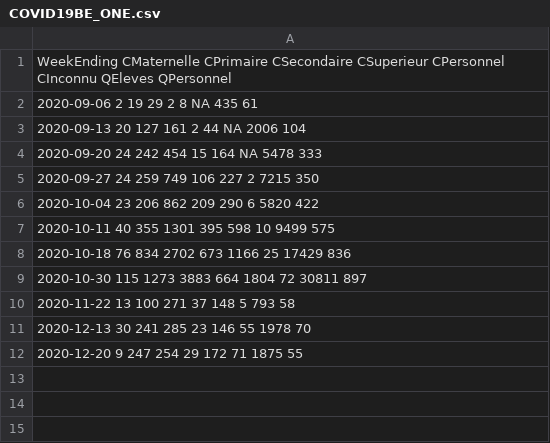
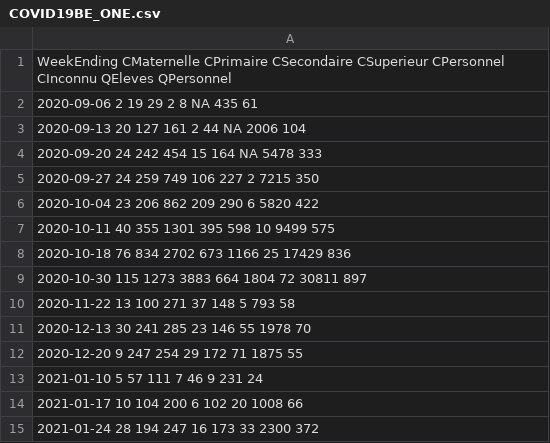
Before and after one commit to jepoirrier/BE-coronavirus, a CSV file: data/COVID19BE_ONE.csv, drawn as a sheet; the diff names each change by its address in the sheet, - before the commit and + after, or states it on an @@ line.

Commit message:
Data & Fig up to Jan. 28, 2021

```diff
--- a/data/COVID19BE_ONE.csv
+++ b/data/COVID19BE_ONE.csv
+row 13: 2021-01-10 5 57 111 7 46 9 231 24
+row 14: 2021-01-17 10 104 200 6 102 20 1008 66
+row 15: 2021-01-24 28 194 247 16 173 33 2300 372
```
Also changed, not shown: 16 other files.
